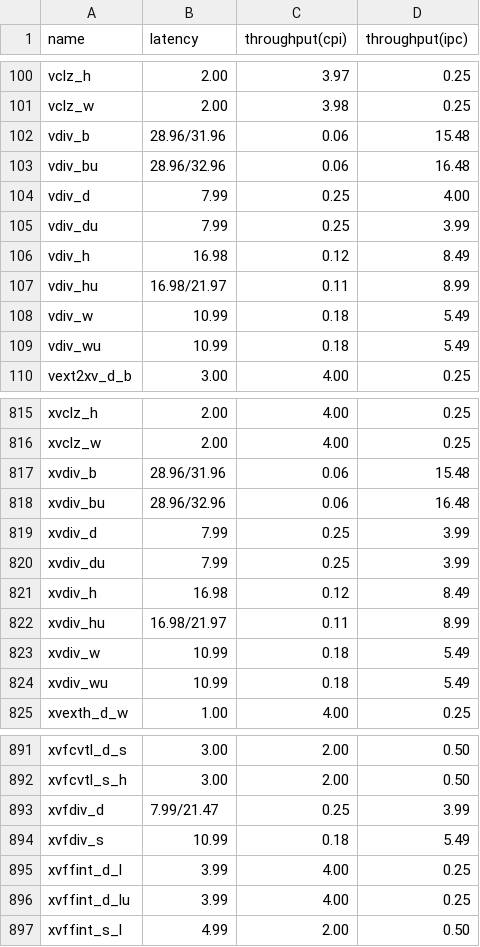
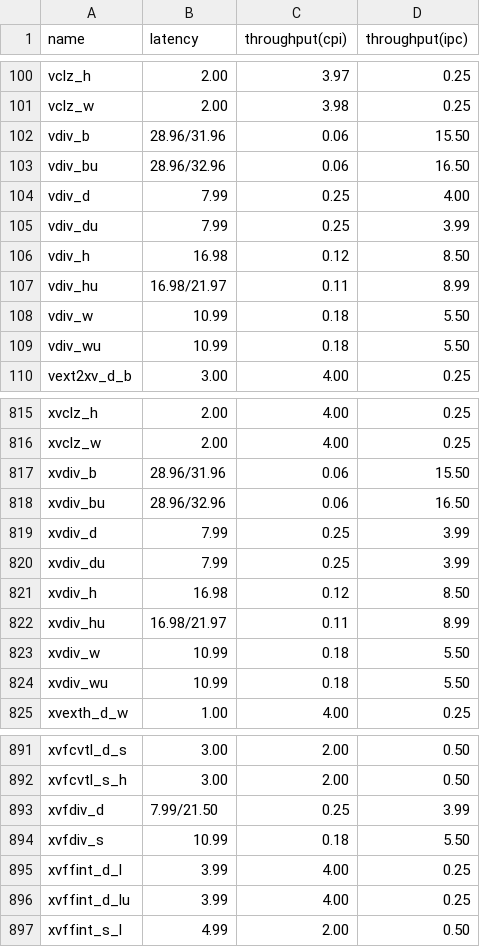
Before and after one commit to jiegec/unofficial-loongarch-intrinsics-guide, a CSV file: code/measure-3A6000.csv, drawn as a sheet; only a part is shown, gaps mark what is left out; the diff covers the shown part only.

Commit message:
Improve throughput display

```diff
--- a/code/measure-3A6000.csv
+++ b/code/measure-3A6000.csv
@@ -101,10 +101,10 @@ vclz_h,2.00,3.97,0.25
 vclz_w,2.00,3.98,0.25
-vdiv_b,28.96/31.96,0.06,15.48
-vdiv_bu,28.96/32.96,0.06,16.48
+vdiv_b,28.96/31.96,0.06,15.50
+vdiv_bu,28.96/32.96,0.06,16.50
 vdiv_d,7.99,0.25,4.00
 vdiv_du,7.99,0.25,3.99
-vdiv_h,16.98,0.12,8.49
+vdiv_h,16.98,0.12,8.50
 vdiv_hu,16.98/21.97,0.11,8.99
-vdiv_w,10.99,0.18,5.49
-vdiv_wu,10.99,0.18,5.49
+vdiv_w,10.99,0.18,5.50
+vdiv_wu,10.99,0.18,5.50
 vext2xv_d_b,3.00,4.00,0.25
@@ -816,10 +816,10 @@ xvclz_h,2.00,4.00,0.25
 xvclz_w,2.00,4.00,0.25
-xvdiv_b,28.96/31.96,0.06,15.48
-xvdiv_bu,28.96/32.96,0.06,16.48
+xvdiv_b,28.96/31.96,0.06,15.50
+xvdiv_bu,28.96/32.96,0.06,16.50
 xvdiv_d,7.99,0.25,3.99
 xvdiv_du,7.99,0.25,3.99
-xvdiv_h,16.98,0.12,8.49
+xvdiv_h,16.98,0.12,8.50
 xvdiv_hu,16.98/21.97,0.11,8.99
-xvdiv_w,10.99,0.18,5.49
-xvdiv_wu,10.99,0.18,5.49
+xvdiv_w,10.99,0.18,5.50
+xvdiv_wu,10.99,0.18,5.50
 xvexth_d_w,1.00,4.00,0.25
@@ -892,4 +892,4 @@ xvfcvtl_d_s,3.00,2.00,0.50
 xvfcvtl_s_h,3.00,2.00,0.50
-xvfdiv_d,7.99/21.47,0.25,3.99
-xvfdiv_s,10.99,0.18,5.49
+xvfdiv_d,7.99/21.50,0.25,3.99
+xvfdiv_s,10.99,0.18,5.50
 xvffint_d_l,3.99,4.00,0.25
```
Also changed, not shown: 22 edited cells elsewhere in this file, 1 other file.
